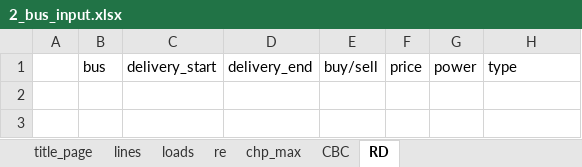
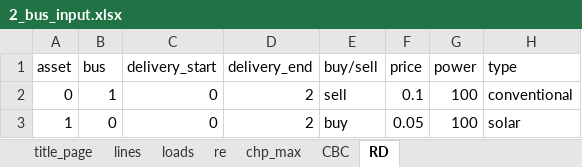
Before and after one commit to JoepVanSchelven/CBC_RD_thesis, an Excel workbook: 2_bus_input.xlsx, sheet RD, drawn as a sheet; values as stored, in another font and other column widths than the file's, no borders; the diff names each change by its address in the sheet, - before the commit and + after, or states it on an @@ line.

```diff
--- a/2_bus_input.xlsx (sheet RD)
+++ b/2_bus_input.xlsx (sheet RD)
-A1: (empty)
+A1: asset
+row 2: 0 | 1 | 0 | 2 | sell | 0.1 | 100 | conventional
+row 3: 1 | 0 | 0 | 2 | buy | 0.05 | 100 | solar
```
Also changed, not shown: sheet re, sheet loads, sheet CBC, sheet chp_max, sheet lines, 15 other files.
